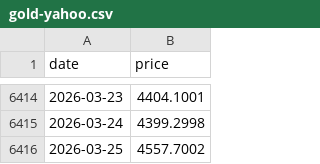
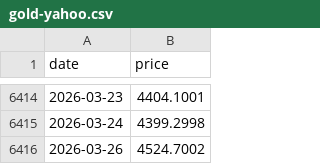
Before and after one commit to sebabecerra/macro-plots, a CSV file: public/raw/gold-yahoo.csv, drawn as a sheet; only a part is shown, gaps mark what is left out; removed rows and columns are numbered as before the commit, all else as after; the diff names each change by its address in the sheet, - before the commit and + after, or states it on an @@ line.

```diff
--- a/public/raw/gold-yahoo.csv
+++ b/public/raw/gold-yahoo.csv
-row 6416: 2026-03-25 | 4557.7002
+row 6416: 2026-03-26 | 4524.7002
```
Also changed, not shown: public/raw/oil-yahoo.csv, public/raw/sp500-yahoo.csv, 6 other files.
